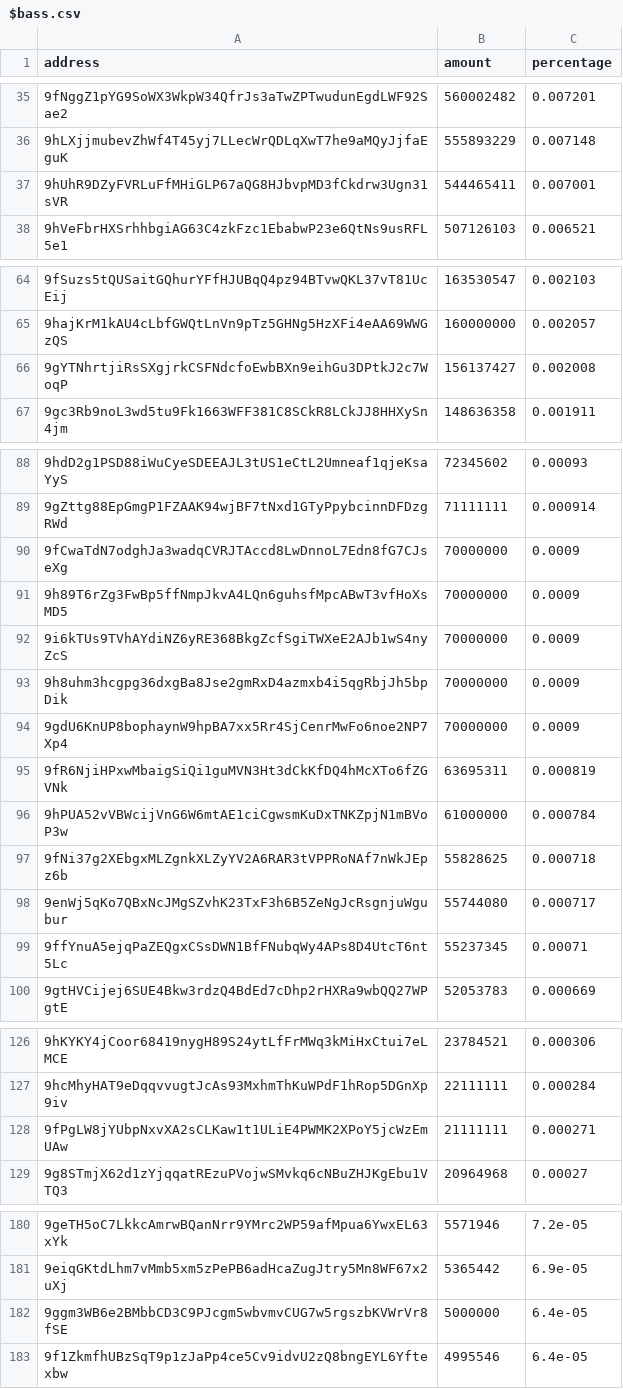
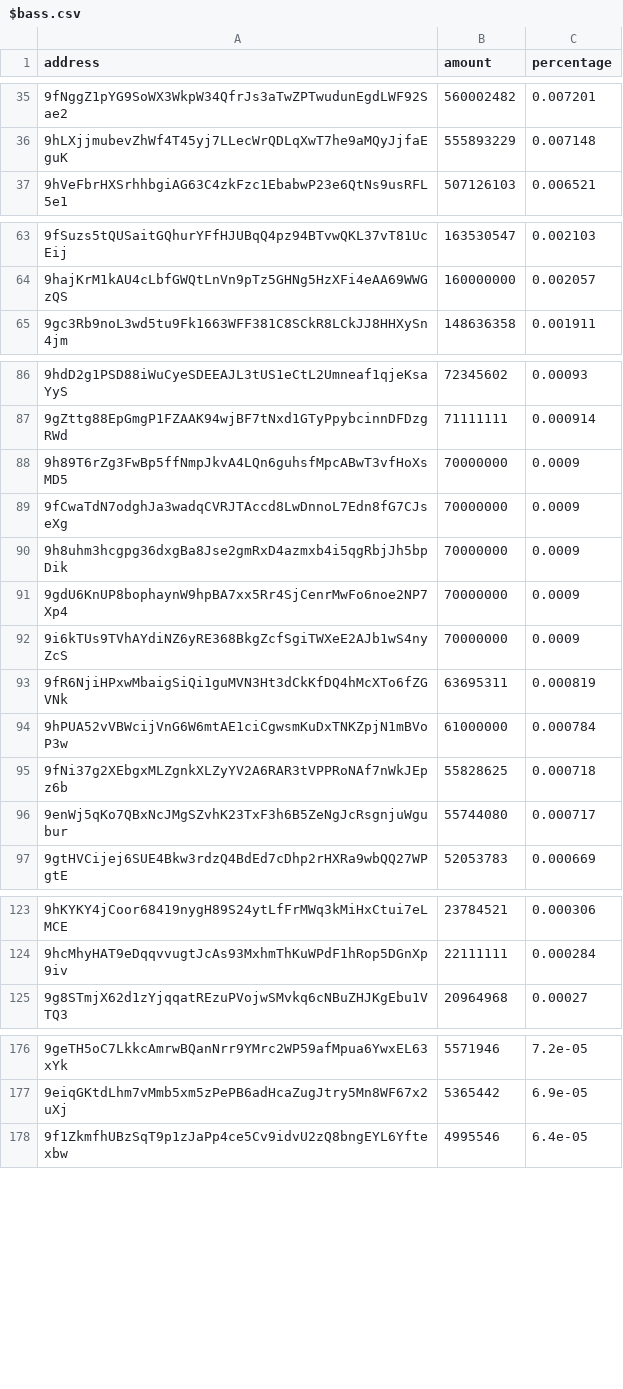
Before and after one commit to babygrenade/ergo-tokenautics, a CSV file: data/$bass.csv, drawn as a sheet; only a part is shown, gaps mark what is left out; removed rows and columns are numbered as before the commit, all else as after; the diff covers the shown part only; the diff names each change by its address in the sheet, - before the commit and + after, or states it on an @@ line.

```diff
--- a/data/$bass.csv
+++ b/data/$bass.csv
-row 37: 9hUhR9DZyFVRLuFfMHiGLP67aQG8HJbvpMD3fCkdrw3Ugn31sVR | 544465411 | 0.007001
-row 66: 9gYTNhrtjiRsSXgjrkCSFNdcfoEwbBXn9eihGu3DPtkJ2c7WoqP | 156137427 | 0.002008
@@ row 91 moved to row 88: 9h89T6rZg3FwBp5ffNmpJkvA4LQn6guhsfMpcABw… @@
-row 99: 9ffYnuA5ejqPaZEQgxCSsDWN1BfFNubqWy4APs8D4UtcT6nt5Lc | 55237345 | 0.00071
-row 128: 9fPgLW8jYUbpNxvXA2sCLKaw1t1ULiE4PWMK2XPoY5jcWzEmUAw | 21111111 | 0.000271
-row 182: 9ggm3WB6e2BMbbCD3C9PJcgm5wbvmvCUG7w5rgszbKVWrVr8fSE | 5000000 | 6.4e-05
```
Also changed, not shown: 1 added row, 3 removed rows, 27 moved rows and 2 edited cells elsewhere in this file, data/COMET.csv, data/NETA.csv, 17 other files.
